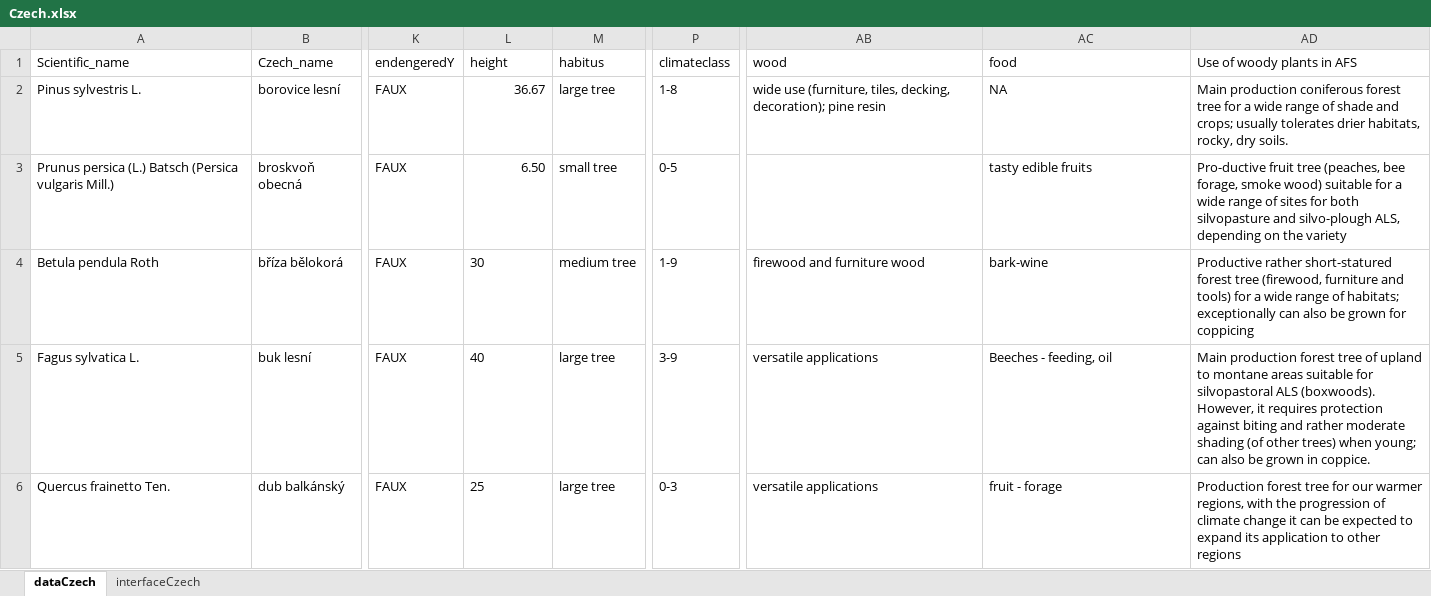
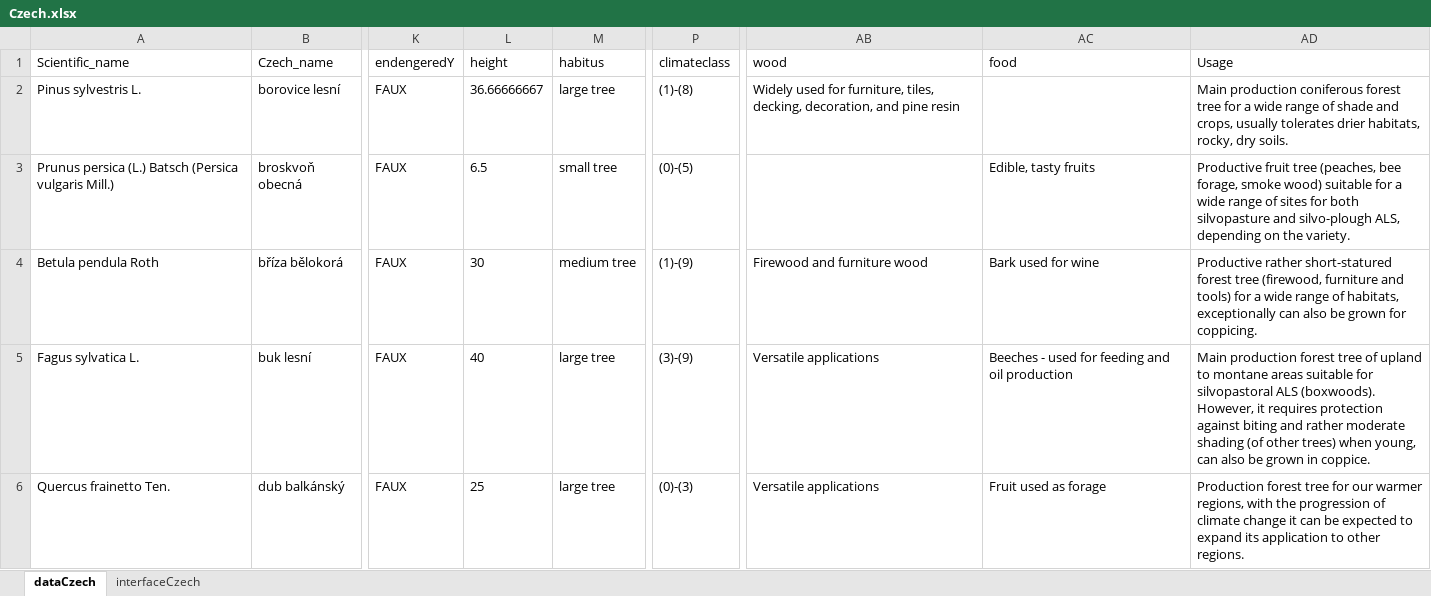
Before and after one commit to euraf/agroforestreeadvice, an Excel workbook: models/Czech.xlsx, sheet dataCzech, drawn as a sheet; only a part is shown, gaps mark what is left out; values as stored, in another font and other column widths than the file's, no borders; table styles not drawn; the diff covers the shown part only; the diff names each change by its address in the sheet, - before the commit and + after, or states it on an @@ line.

Commit message:
Update calculations, add new page with scoring. Change the order of tools and pages to more streamline it for czech use.

```diff
--- a/models/Czech.xlsx (sheet dataCzech)
+++ b/models/Czech.xlsx (sheet dataCzech)
-AD1: Use of woody plants in AFS
+AD1: Usage
-L2 (height): 36.67
+L2 (height): 36.66666667
-P2 (climateclass): 1-8
+P2 (climateclass): (1)-(8)
-AB2 (wood): wide use (furniture, tiles, decking, decoration); pine resin
+AB2 (wood): Widely used for furniture, tiles, decking, decoration, and pine resin
-AC2 (food): NA
+AC2 (food): (empty)
-AD2 (Usage): …shade and crops; usually tolerates…
+AD2 (Usage): …shade and crops, usually tolerates…
-L3 (height): 6.50
+L3 (height): 6.5
-P3 (climateclass): 0-5
+P3 (climateclass): (0)-(5)
-AC3 (food): tasty edible fruits
+AC3 (food): Edible, tasty fruits
-AD3 (Usage): Pro-ductive fruit tree (peaches, bee forage, smoke wood) suitable for a wide range of sites for both silvopasture and silvo-plough ALS, depending on the variety
+AD3 (Usage): Productive fruit tree (peaches, bee forage, smoke wood) suitable for a wide range of sites for both silvopasture and silvo-plough ALS, depending on the variety.
-P4 (climateclass): 1-9
+P4 (climateclass): (1)-(9)
-AB4 (wood): firewood and furniture wood
+AB4 (wood): Firewood and furniture wood
-AC4 (food): bark-wine
+AC4 (food): Bark used for wine
-AD4 (Usage): …range of habitats; exceptionally can also be grown for coppicing
+AD4 (Usage): …range of habitats, exceptionally can also be grown for coppicing.
-P5 (climateclass): 3-9
+P5 (climateclass): (3)-(9)
-AB5:AB6 (wood): versatile applications
+AB5:AB6 (wood): Versatile applications
-AC5 (food): Beeches - feeding, oil
+AC5 (food): Beeches - used for feeding and oil production
-AD5 (Usage): …trees) when young; can also…
+AD5 (Usage): …trees) when young, can also…
-P6 (climateclass): 0-3
+P6 (climateclass): (0)-(3)
-AC6 (food): fruit - forage
+AC6 (food): Fruit used as forage
-AD6 (Usage): …to other regions
+AD6 (Usage): …to other regions.
```
Also changed, not shown: 243 edited cells and cell formats elsewhere in this sheet, sheet interfaceCzech, 8 other files.
